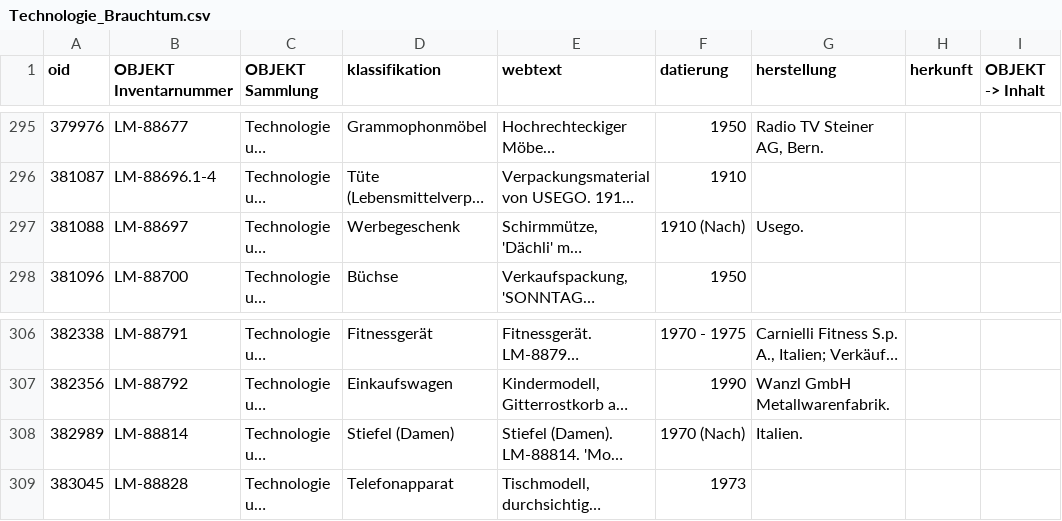
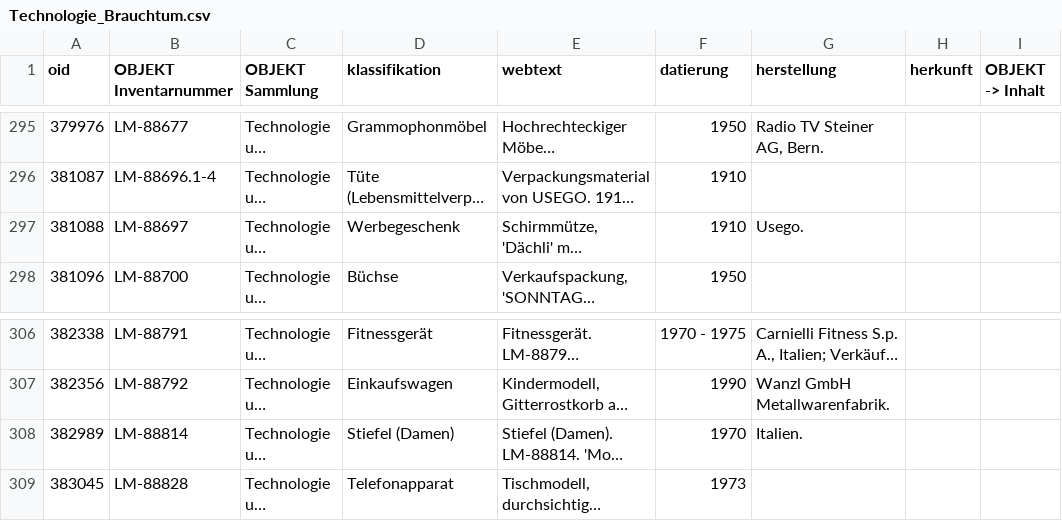
Before and after one commit to zack17/ocdh2018, a CSV file: import/raw/Technologie_Brauchtum.csv, drawn as a sheet; only a part is shown, gaps mark what is left out; long unchanged cells end in …; the diff covers the shown part only; the diff names each change by its address in the sheet, - before the commit and + after, or states it on an @@ line.

```diff
--- a/import/raw/Technologie_Brauchtum.csv
+++ b/import/raw/Technologie_Brauchtum.csv
-F297 (datierung): 1910 (Nach)
+F297 (datierung): 1910
-F308 (datierung): 1970 (Nach)
+F308 (datierung): 1970
```
Also changed, not shown: 5 edited cells elsewhere in this file.
